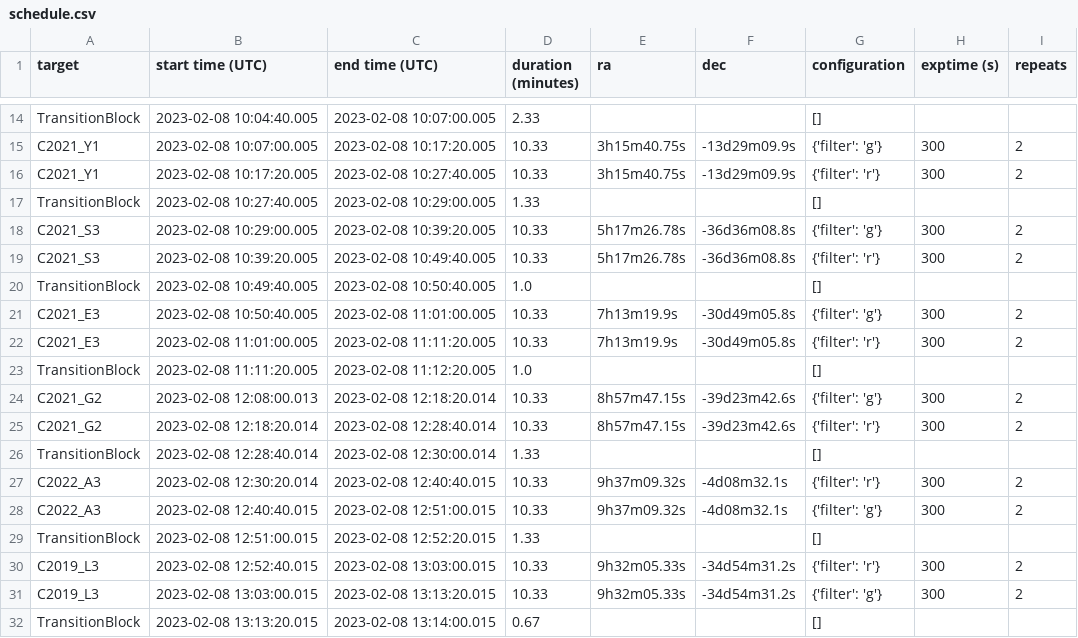
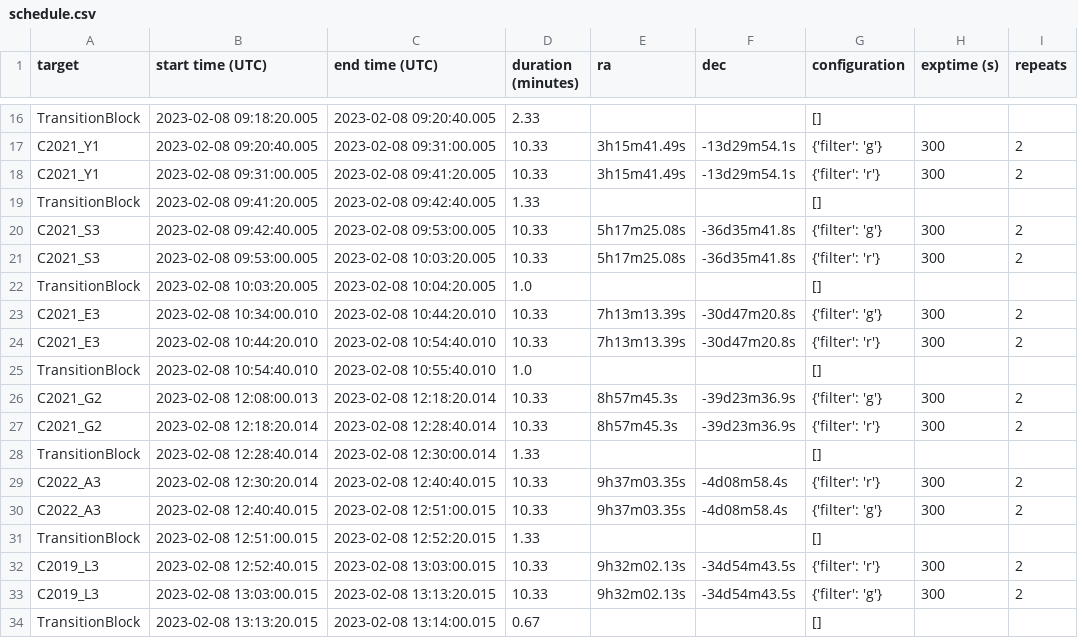
Before and after one commit to ZacharyLane1204/BC_Focus_Code, a CSV file: obs_lists/20230208/schedule.csv, drawn as a sheet; only a part is shown, gaps mark what is left out; addresses are those after the commit; the diff covers the shown part only; the diff names each change by its address in the sheet, - before the commit and + after, or states it on an @@ line.

```diff
--- a/obs_lists/20230208/schedule.csv
+++ b/obs_lists/20230208/schedule.csv
-B16 (start time (UTC)): 2023-02-08 10:04:40.005
+B16 (start time (UTC)): 2023-02-08 09:18:20.005
-C16 (end time (UTC)): 2023-02-08 10:07:00.005
+C16 (end time (UTC)): 2023-02-08 09:20:40.005
-B17 (start time (UTC)): 2023-02-08 10:07:00.005
+B17 (start time (UTC)): 2023-02-08 09:20:40.005
-C17 (end time (UTC)): 2023-02-08 10:17:20.005
+C17 (end time (UTC)): 2023-02-08 09:31:00.005
-E17:E18 (ra): 3h15m40.75s
+E17:E18 (ra): 3h15m41.49s
-F17:F18 (dec): -13d29m09.9s
+F17:F18 (dec): -13d29m54.1s
-B18 (start time (UTC)): 2023-02-08 10:17:20.005
+B18 (start time (UTC)): 2023-02-08 09:31:00.005
-C18 (end time (UTC)): 2023-02-08 10:27:40.005
+C18 (end time (UTC)): 2023-02-08 09:41:20.005
-B19 (start time (UTC)): 2023-02-08 10:27:40.005
+B19 (start time (UTC)): 2023-02-08 09:41:20.005
-C19 (end time (UTC)): 2023-02-08 10:29:00.005
+C19 (end time (UTC)): 2023-02-08 09:42:40.005
-B20 (start time (UTC)): 2023-02-08 10:29:00.005
+B20 (start time (UTC)): 2023-02-08 09:42:40.005
-C20 (end time (UTC)): 2023-02-08 10:39:20.005
+C20 (end time (UTC)): 2023-02-08 09:53:00.005
-E20:E21 (ra): 5h17m26.78s
+E20:E21 (ra): 5h17m25.08s
-F20:F21 (dec): -36d36m08.8s
+F20:F21 (dec): -36d35m41.8s
-B21 (start time (UTC)): 2023-02-08 10:39:20.005
+B21 (start time (UTC)): 2023-02-08 09:53:00.005
-C21 (end time (UTC)): 2023-02-08 10:49:40.005
+C21 (end time (UTC)): 2023-02-08 10:03:20.005
-B22 (start time (UTC)): 2023-02-08 10:49:40.005
+B22 (start time (UTC)): 2023-02-08 10:03:20.005
-C22 (end time (UTC)): 2023-02-08 10:50:40.005
+C22 (end time (UTC)): 2023-02-08 10:04:20.005
-B23 (start time (UTC)): 2023-02-08 10:50:40.005
+B23 (start time (UTC)): 2023-02-08 10:34:00.010
-C23 (end time (UTC)): 2023-02-08 11:01:00.005
+C23 (end time (UTC)): 2023-02-08 10:44:20.010
-E23:E24 (ra): 7h13m19.9s
+E23:E24 (ra): 7h13m13.39s
-F23:F24 (dec): -30d49m05.8s
+F23:F24 (dec): -30d47m20.8s
-B24 (start time (UTC)): 2023-02-08 11:01:00.005
+B24 (start time (UTC)): 2023-02-08 10:44:20.010
-C24 (end time (UTC)): 2023-02-08 11:11:20.005
+C24 (end time (UTC)): 2023-02-08 10:54:40.010
-B25 (start time (UTC)): 2023-02-08 11:11:20.005
+B25 (start time (UTC)): 2023-02-08 10:54:40.010
-C25 (end time (UTC)): 2023-02-08 11:12:20.005
+C25 (end time (UTC)): 2023-02-08 10:55:40.010
-E26:E27 (ra): 8h57m47.15s
+E26:E27 (ra): 8h57m45.3s
-F26:F27 (dec): -39d23m42.6s
+F26:F27 (dec): -39d23m36.9s
-E29:E30 (ra): 9h37m09.32s
+E29:E30 (ra): 9h37m03.35s
-F29:F30 (dec): -4d08m32.1s
+F29:F30 (dec): -4d08m58.4s
-E32:E33 (ra): 9h32m05.33s
+E32:E33 (ra): 9h32m02.13s
-F32:F33 (dec): -34d54m31.2s
+F32:F33 (dec): -34d54m43.5s
```
Also changed, not shown: 7 added rows, 5 removed rows and 41 edited cells elsewhere in this file, targets.csv, 7 other files.
